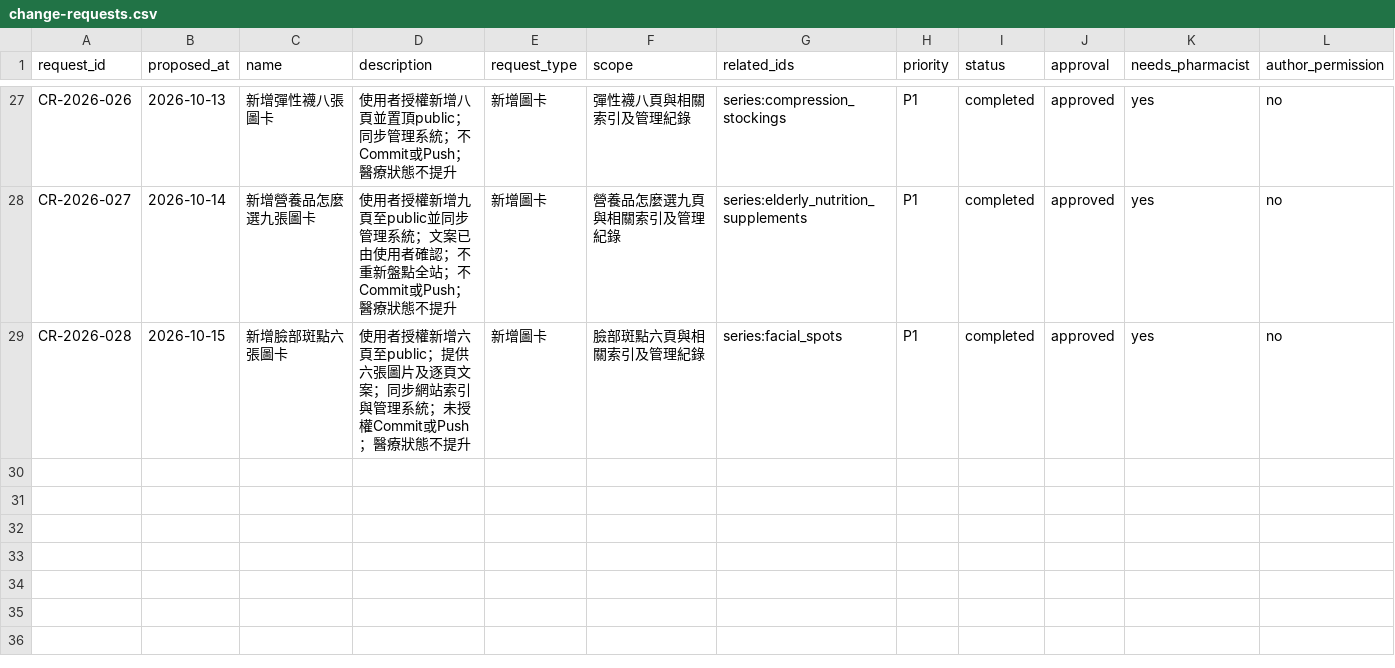
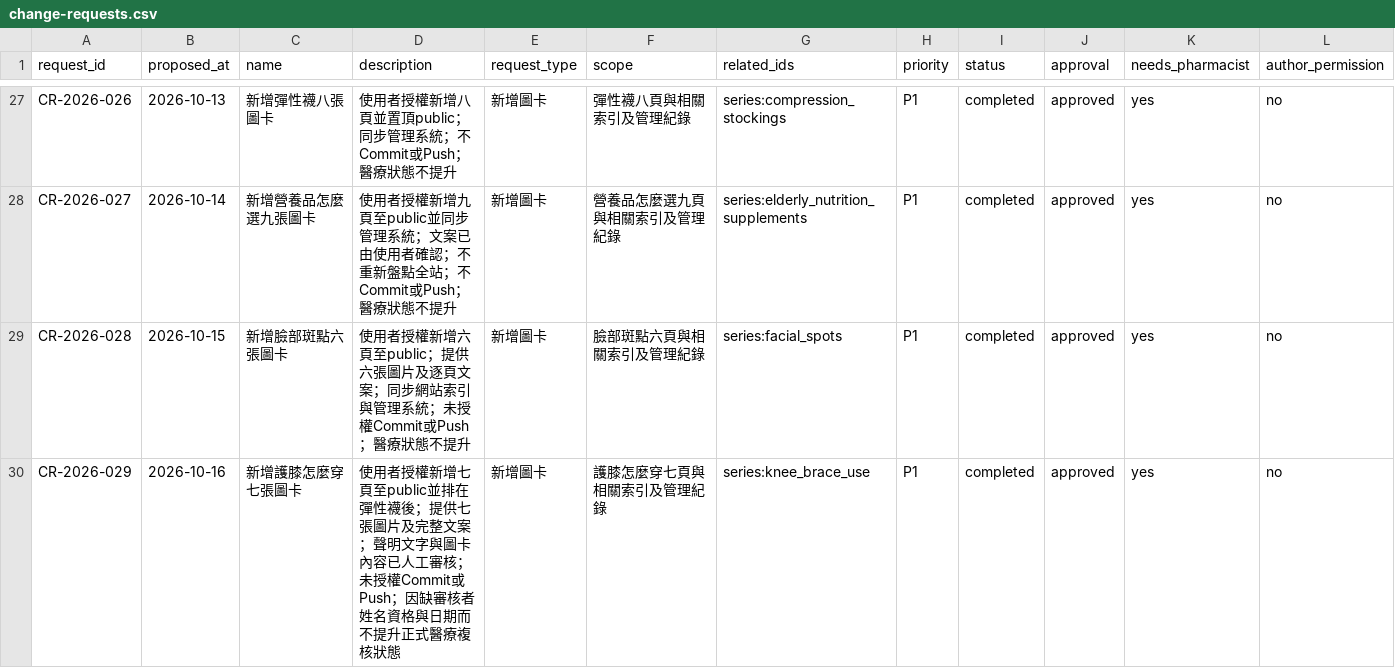
Before and after one commit to liaoweihung/pteduimg, a CSV file: docs/project-management/change-requests.csv, drawn as a sheet; only a part is shown, gaps mark what is left out; rows hold the shown columns only; the diff names each change by its address in the sheet, - before the commit and + after, or states it on an @@ line.

```diff
--- a/docs/project-management/change-requests.csv
+++ b/docs/project-management/change-requests.csv
+row 30: CR-2026-029 | 2026-10-16 | 新增護膝怎麼穿七張圖卡 | 使用者授權新增七頁至public並排在彈性襪後；提供七張圖片及完整文案；聲明文字與圖卡內容已人工審核；未授權Commit或Push；因缺審核者姓名資格與日期而不提升正式醫療複核狀態 | 新增圖卡 | 護膝怎麼穿七頁與相關索引及管理紀錄 | series:knee_brace_use | P1 | completed | approved | yes | no
```
Also changed, not shown: docs/project-management/content-relations.csv, 32 other files.
